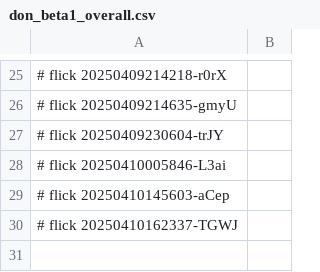
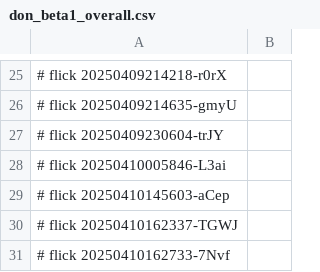
Before and after one commit to abikesa/phantom, a CSV file: kitabo/ensi/ukubona/donorcase/test3/assets/csv/don_beta1_overall.csv, drawn as a sheet; only a part is shown, gaps mark what is left out; the diff names each change by its address in the sheet, - before the commit and + after, or states it on an @@ line.

Commit message:
kitabo/ensi/ukubona/donorcase/test3/assets/csv/don_beta1_overall.csv

```diff
--- a/kitabo/ensi/ukubona/donorcase/test3/assets/csv/don_beta1_overall.csv
+++ b/kitabo/ensi/ukubona/donorcase/test3/assets/csv/don_beta1_overall.csv
+row 31: # flick 20250410162733-7Nvf
```
